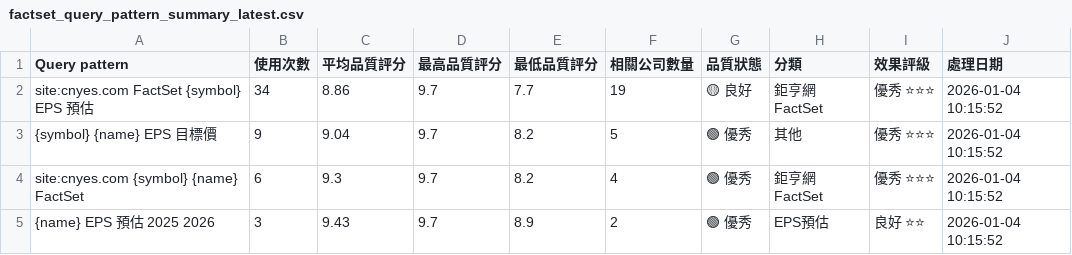
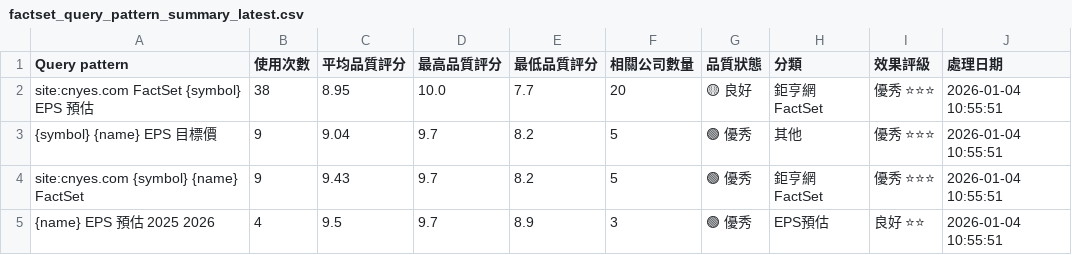
Before and after one commit to wenchiehlee/GoogleSearch, a CSV file: data/reports/factset_query_pattern_summary_latest.csv, drawn as a sheet.

```diff
--- a/data/reports/factset_query_pattern_summary_latest.csv
+++ b/data/reports/factset_query_pattern_summary_latest.csv
@@ -1,5 +1,5 @@
 Query pattern,使用次數,平均品質評分,最高品質評分,最低品質評分,相關公司數量,品質狀態,分類,效果評級,處理日期
-site:cnyes.com FactSet {symbol} EPS 預估,34,8.86,9.7,7.7,19,🟡 良好,鉅亨網FactSet,優秀 ⭐⭐⭐,2026-01-04 10:15:52
-{symbol} {name} EPS 目標價,9,9.04,9.7,8.2,5,🟢 優秀,其他,優秀 ⭐⭐⭐,2026-01-04 10:15:52
-site:cnyes.com {symbol} {name} FactSet,6,9.3,9.7,8.2,4,🟢 優秀,鉅亨網FactSet,優秀 ⭐⭐⭐,2026-01-04 10:15:52
-{name} EPS 預估 2025 2026,3,9.43,9.7,8.9,2,🟢 優秀,EPS預估,良好 ⭐⭐,2026-01-04 10:15:52
+site:cnyes.com FactSet {symbol} EPS 預估,38,8.95,10.0,7.7,20,🟡 良好,鉅亨網FactSet,優秀 ⭐⭐⭐,2026-01-04 10:55:51
+{symbol} {name} EPS 目標價,9,9.04,9.7,8.2,5,🟢 優秀,其他,優秀 ⭐⭐⭐,2026-01-04 10:55:51
+site:cnyes.com {symbol} {name} FactSet,9,9.43,9.7,8.2,5,🟢 優秀,鉅亨網FactSet,優秀 ⭐⭐⭐,2026-01-04 10:55:51
+{name} EPS 預估 2025 2026,4,9.5,9.7,8.9,3,🟢 優秀,EPS預估,良好 ⭐⭐,2026-01-04 10:55:51
```
Also changed, not shown: 1 other file.
